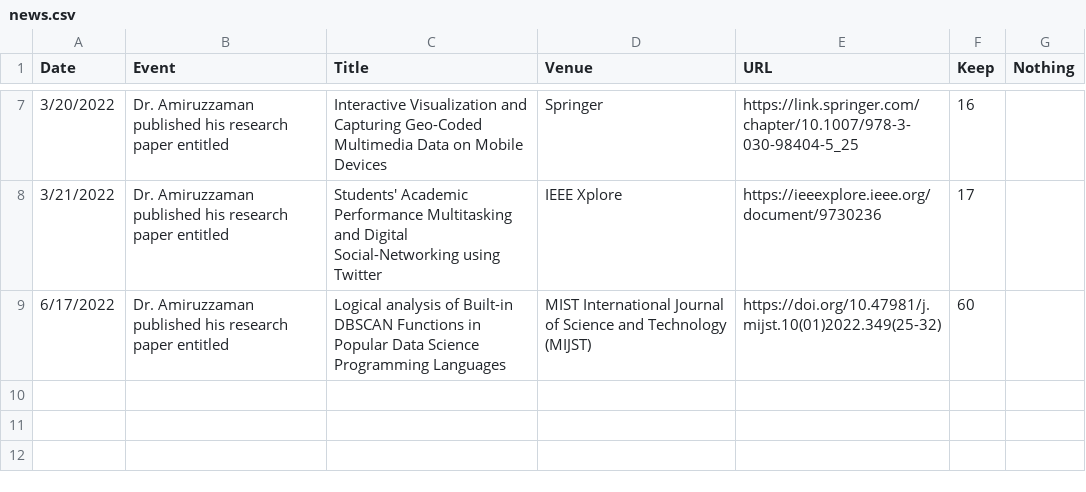
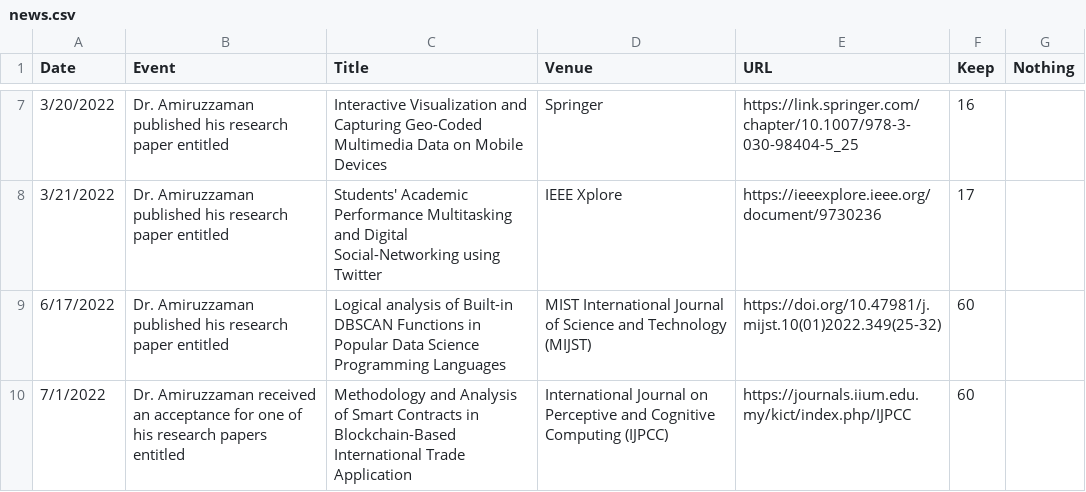
Before and after one commit to wcupa2021/amiruzzaman.github.io, a CSV file: news/news.csv, drawn as a sheet; only a part is shown, gaps mark what is left out; the diff names each change by its address in the sheet, - before the commit and + after, or states it on an @@ line.

```diff
--- a/news/news.csv
+++ b/news/news.csv
+row 10: 7/1/2022 | Dr. Amiruzzaman received an acceptance for one of his research papers entitled | Methodology and Analysis of Smart Contracts in Blockchain-Based International Trade Application | International Journal on Perceptive and Cognitive Computing (IJPCC) | https://journals.iium.edu.my/kict/index.php/IJPCC | 60
```
Also changed, not shown: 3 other files.
